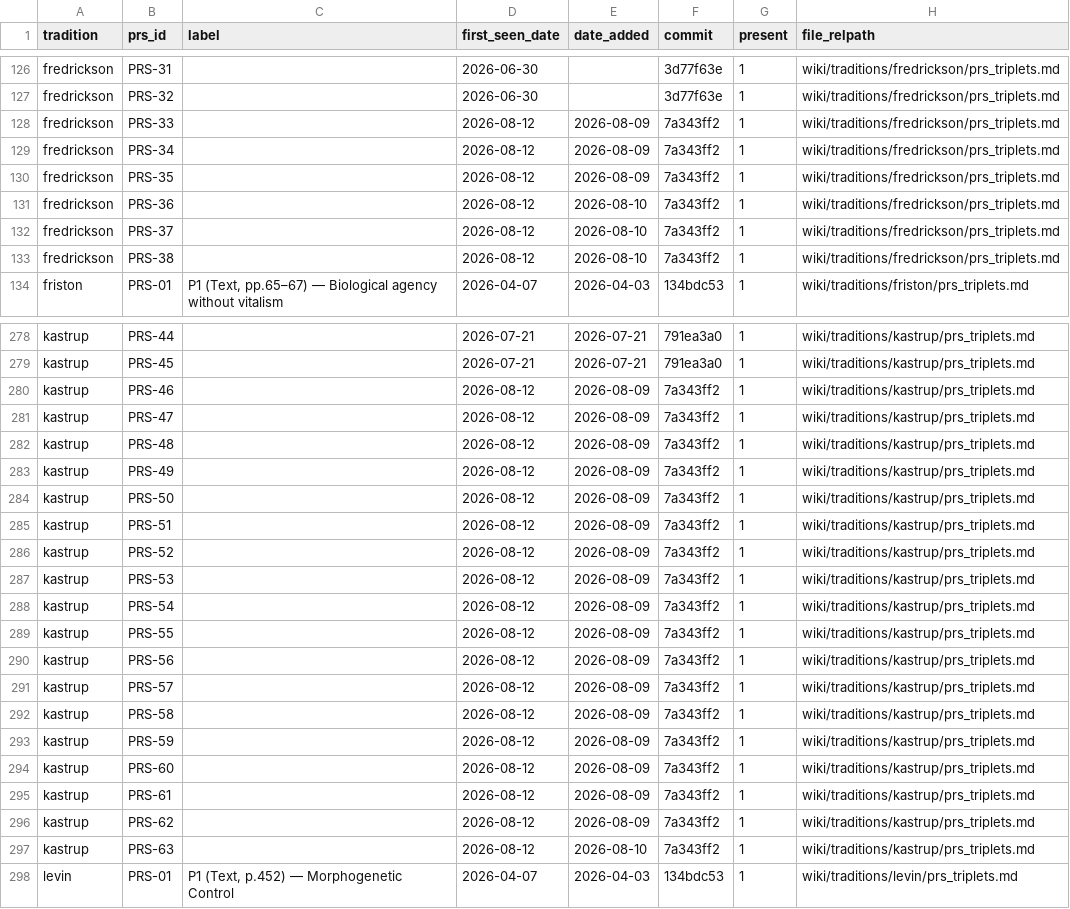
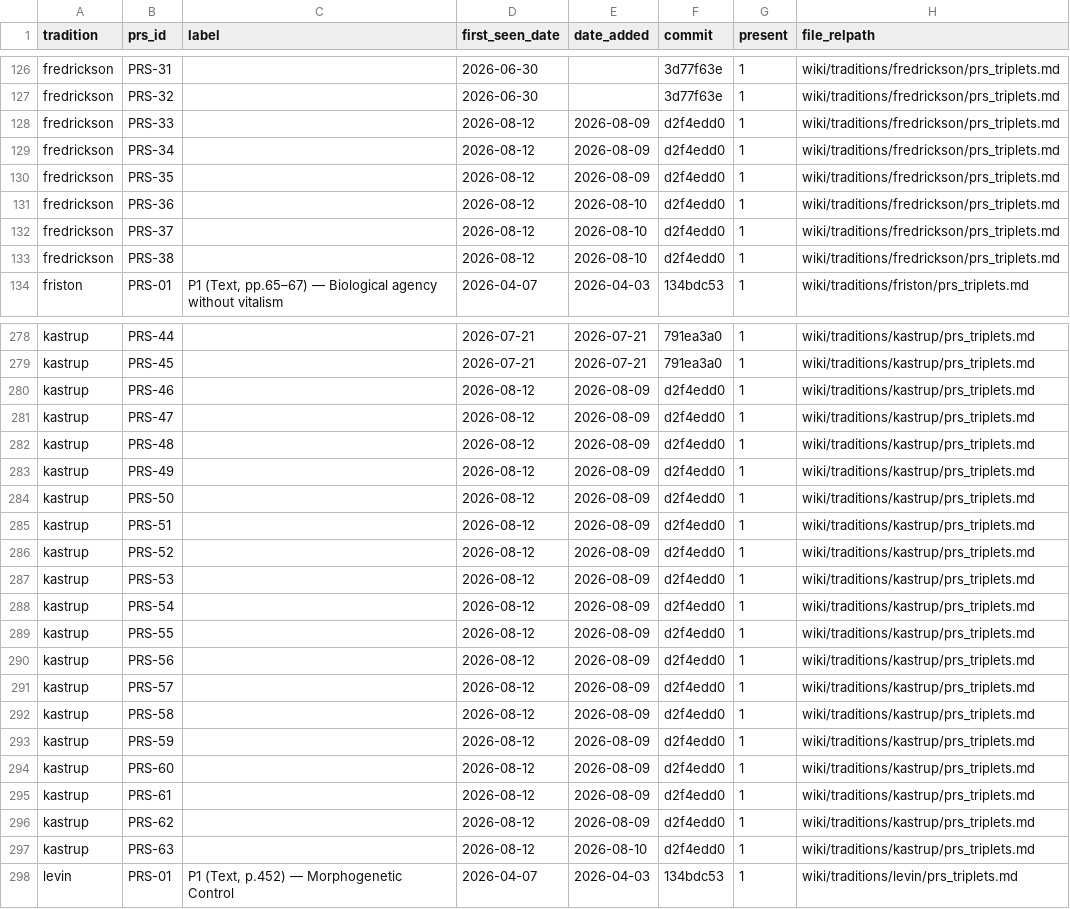
Before and after one commit to tloughran/C2A2-wiki, a CSV file: wiki/architecture/metrics/prs_yield_detail.csv, drawn as a sheet; only a part is shown, gaps mark what is left out; the diff covers the shown part only.

```diff
--- a/wiki/architecture/metrics/prs_yield_detail.csv
+++ b/wiki/architecture/metrics/prs_yield_detail.csv
@@ -127,8 +127,8 @@ fredrickson,PRS-31,,2026-06-30,,3d77f63e,1,wiki/traditions/fredrickson/prs_tripl
 fredrickson,PRS-32,,2026-06-30,,3d77f63e,1,wiki/traditions/fredrickson/prs_triplets.md
-fredrickson,PRS-33,,2026-08-12,2026-08-09,7a343ff2,1,wiki/traditions/fredrickson/prs_triplets.md
-fredrickson,PRS-34,,2026-08-12,2026-08-09,7a343ff2,1,wiki/traditions/fredrickson/prs_triplets.md
-fredrickson,PRS-35,,2026-08-12,2026-08-09,7a343ff2,1,wiki/traditions/fredrickson/prs_triplets.md
-fredrickson,PRS-36,,2026-08-12,2026-08-10,7a343ff2,1,wiki/traditions/fredrickson/prs_triplets.md
-fredrickson,PRS-37,,2026-08-12,2026-08-10,7a343ff2,1,wiki/traditions/fredrickson/prs_triplets.md
-fredrickson,PRS-38,,2026-08-12,2026-08-10,7a343ff2,1,wiki/traditions/fredrickson/prs_triplets.md
+fredrickson,PRS-33,,2026-08-12,2026-08-09,d2f4edd0,1,wiki/traditions/fredrickson/prs_triplets.md
+fredrickson,PRS-34,,2026-08-12,2026-08-09,d2f4edd0,1,wiki/traditions/fredrickson/prs_triplets.md
+fredrickson,PRS-35,,2026-08-12,2026-08-09,d2f4edd0,1,wiki/traditions/fredrickson/prs_triplets.md
+fredrickson,PRS-36,,2026-08-12,2026-08-10,d2f4edd0,1,wiki/traditions/fredrickson/prs_triplets.md
+fredrickson,PRS-37,,2026-08-12,2026-08-10,d2f4edd0,1,wiki/traditions/fredrickson/prs_triplets.md
+fredrickson,PRS-38,,2026-08-12,2026-08-10,d2f4edd0,1,wiki/traditions/fredrickson/prs_triplets.md
 friston,PRS-01,"P1 (Text, pp.65–67) — Biological agency without vitalism",2026-04-07,2026-04-03,134bdc53,1,wiki/traditions/friston/prs_triplets.md
@@ -279,20 +279,20 @@ kastrup,PRS-44,,2026-07-21,2026-07-21,791ea3a0,1,wiki/traditions/kastrup/prs_tri
 kastrup,PRS-45,,2026-07-21,2026-07-21,791ea3a0,1,wiki/traditions/kastrup/prs_triplets.md
-kastrup,PRS-46,,2026-08-12,2026-08-09,7a343ff2,1,wiki/traditions/kastrup/prs_triplets.md
-kastrup,PRS-47,,2026-08-12,2026-08-09,7a343ff2,1,wiki/traditions/kastrup/prs_triplets.md
-kastrup,PRS-48,,2026-08-12,2026-08-09,7a343ff2,1,wiki/traditions/kastrup/prs_triplets.md
-kastrup,PRS-49,,2026-08-12,2026-08-09,7a343ff2,1,wiki/traditions/kastrup/prs_triplets.md
-kastrup,PRS-50,,2026-08-12,2026-08-09,7a343ff2,1,wiki/traditions/kastrup/prs_triplets.md
-kastrup,PRS-51,,2026-08-12,2026-08-09,7a343ff2,1,wiki/traditions/kastrup/prs_triplets.md
-kastrup,PRS-52,,2026-08-12,2026-08-09,7a343ff2,1,wiki/traditions/kastrup/prs_triplets.md
-kastrup,PRS-53,,2026-08-12,2026-08-09,7a343ff2,1,wiki/traditions/kastrup/prs_triplets.md
-kastrup,PRS-54,,2026-08-12,2026-08-09,7a343ff2,1,wiki/traditions/kastrup/prs_triplets.md
-kastrup,PRS-55,,2026-08-12,2026-08-09,7a343ff2,1,wiki/traditions/kastrup/prs_triplets.md
-kastrup,PRS-56,,2026-08-12,2026-08-09,7a343ff2,1,wiki/traditions/kastrup/prs_triplets.md
-kastrup,PRS-57,,2026-08-12,2026-08-09,7a343ff2,1,wiki/traditions/kastrup/prs_triplets.md
-kastrup,PRS-58,,2026-08-12,2026-08-09,7a343ff2,1,wiki/traditions/kastrup/prs_triplets.md
-kastrup,PRS-59,,2026-08-12,2026-08-09,7a343ff2,1,wiki/traditions/kastrup/prs_triplets.md
-kastrup,PRS-60,,2026-08-12,2026-08-09,7a343ff2,1,wiki/traditions/kastrup/prs_triplets.md
-kastrup,PRS-61,,2026-08-12,2026-08-09,7a343ff2,1,wiki/traditions/kastrup/prs_triplets.md
-kastrup,PRS-62,,2026-08-12,2026-08-09,7a343ff2,1,wiki/traditions/kastrup/prs_triplets.md
-kastrup,PRS-63,,2026-08-12,2026-08-10,7a343ff2,1,wiki/traditions/kastrup/prs_triplets.md
+kastrup,PRS-46,,2026-08-12,2026-08-09,d2f4edd0,1,wiki/traditions/kastrup/prs_triplets.md
+kastrup,PRS-47,,2026-08-12,2026-08-09,d2f4edd0,1,wiki/traditions/kastrup/prs_triplets.md
+kastrup,PRS-48,,2026-08-12,2026-08-09,d2f4edd0,1,wiki/traditions/kastrup/prs_triplets.md
+kastrup,PRS-49,,2026-08-12,2026-08-09,d2f4edd0,1,wiki/traditions/kastrup/prs_triplets.md
+kastrup,PRS-50,,2026-08-12,2026-08-09,d2f4edd0,1,wiki/traditions/kastrup/prs_triplets.md
+kastrup,PRS-51,,2026-08-12,2026-08-09,d2f4edd0,1,wiki/traditions/kastrup/prs_triplets.md
+kastrup,PRS-52,,2026-08-12,2026-08-09,d2f4edd0,1,wiki/traditions/kastrup/prs_triplets.md
+kastrup,PRS-53,,2026-08-12,2026-08-09,d2f4edd0,1,wiki/traditions/kastrup/prs_triplets.md
+kastrup,PRS-54,,2026-08-12,2026-08-09,d2f4edd0,1,wiki/traditions/kastrup/prs_triplets.md
+kastrup,PRS-55,,2026-08-12,2026-08-09,d2f4edd0,1,wiki/traditions/kastrup/prs_triplets.md
+kastrup,PRS-56,,2026-08-12,2026-08-09,d2f4edd0,1,wiki/traditions/kastrup/prs_triplets.md
+kastrup,PRS-57,,2026-08-12,2026-08-09,d2f4edd0,1,wiki/traditions/kastrup/prs_triplets.md
+kastrup,PRS-58,,2026-08-12,2026-08-09,d2f4edd0,1,wiki/traditions/kastrup/prs_triplets.md
+kastrup,PRS-59,,2026-08-12,2026-08-09,d2f4edd0,1,wiki/traditions/kastrup/prs_triplets.md
+kastrup,PRS-60,,2026-08-12,2026-08-09,d2f4edd0,1,wiki/traditions/kastrup/prs_triplets.md
+kastrup,PRS-61,,2026-08-12,2026-08-09,d2f4edd0,1,wiki/traditions/kastrup/prs_triplets.md
+kastrup,PRS-62,,2026-08-12,2026-08-09,d2f4edd0,1,wiki/traditions/kastrup/prs_triplets.md
+kastrup,PRS-63,,2026-08-12,2026-08-10,d2f4edd0,1,wiki/traditions/kastrup/prs_triplets.md
 levin,PRS-01,"P1 (Text, p.452) — Morphogenetic Control",2026-04-07,2026-04-03,134bdc53,1,wiki/traditions/levin/prs_triplets.md
```
Also changed, not shown: 83 edited cells elsewhere in this file, 3 other files.
